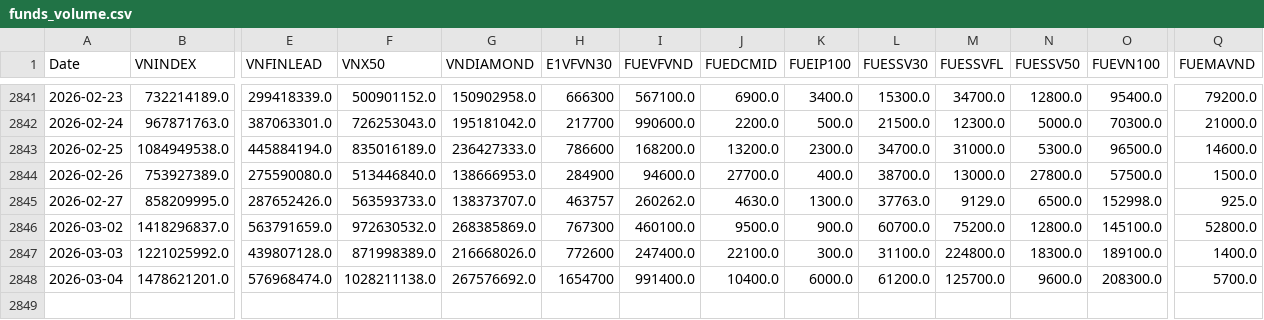
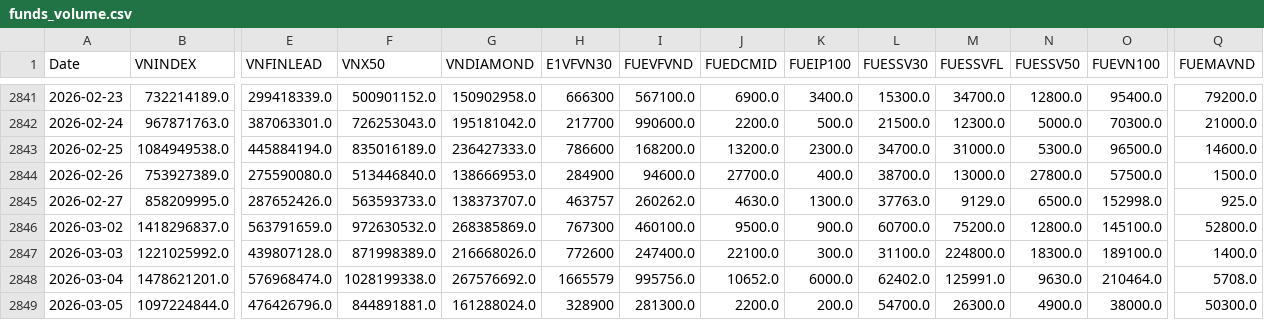
Before and after one commit to phudinhm/vn-fund-dashboard-2, a CSV file: funds_volume.csv, drawn as a sheet; only a part is shown, gaps mark what is left out; rows hold the shown columns only; the diff names each change by its address in the sheet, - before the commit and + after, or states it on an @@ line.

```diff
--- a/funds_volume.csv
+++ b/funds_volume.csv
-F2848 (VNX50): 1028211138.0
+F2848 (VNX50): 1028199338.0
-H2848 (E1VFVN30): 1654700
+H2848 (E1VFVN30): 1665579
-I2848 (FUEVFVND): 991400.0
+I2848 (FUEVFVND): 995756.0
-J2848 (FUEDCMID): 10400.0
+J2848 (FUEDCMID): 10652.0
-L2848 (FUESSV30): 61200.0
+L2848 (FUESSV30): 62402.0
-M2848 (FUESSVFL): 125700.0
+M2848 (FUESSVFL): 125991.0
-N2848 (FUESSV50): 9600.0
+N2848 (FUESSV50): 9630.0
-O2848 (FUEVN100): 208300.0
+O2848 (FUEVN100): 210464.0
-Q2848 (FUEMAVND): 5700.0
+Q2848 (FUEMAVND): 5708.0
+row 2849: 2026-03-05 | 1097224844.0 | 476426796.0 | 844891881.0 | 161288024.0 | 328900 | 281300.0 | 2200.0 | 200.0 | 54700.0 | 26300.0 | 4900.0 | 38000.0 | 50300.0
```
Also changed, not shown: funds_data.csv.
